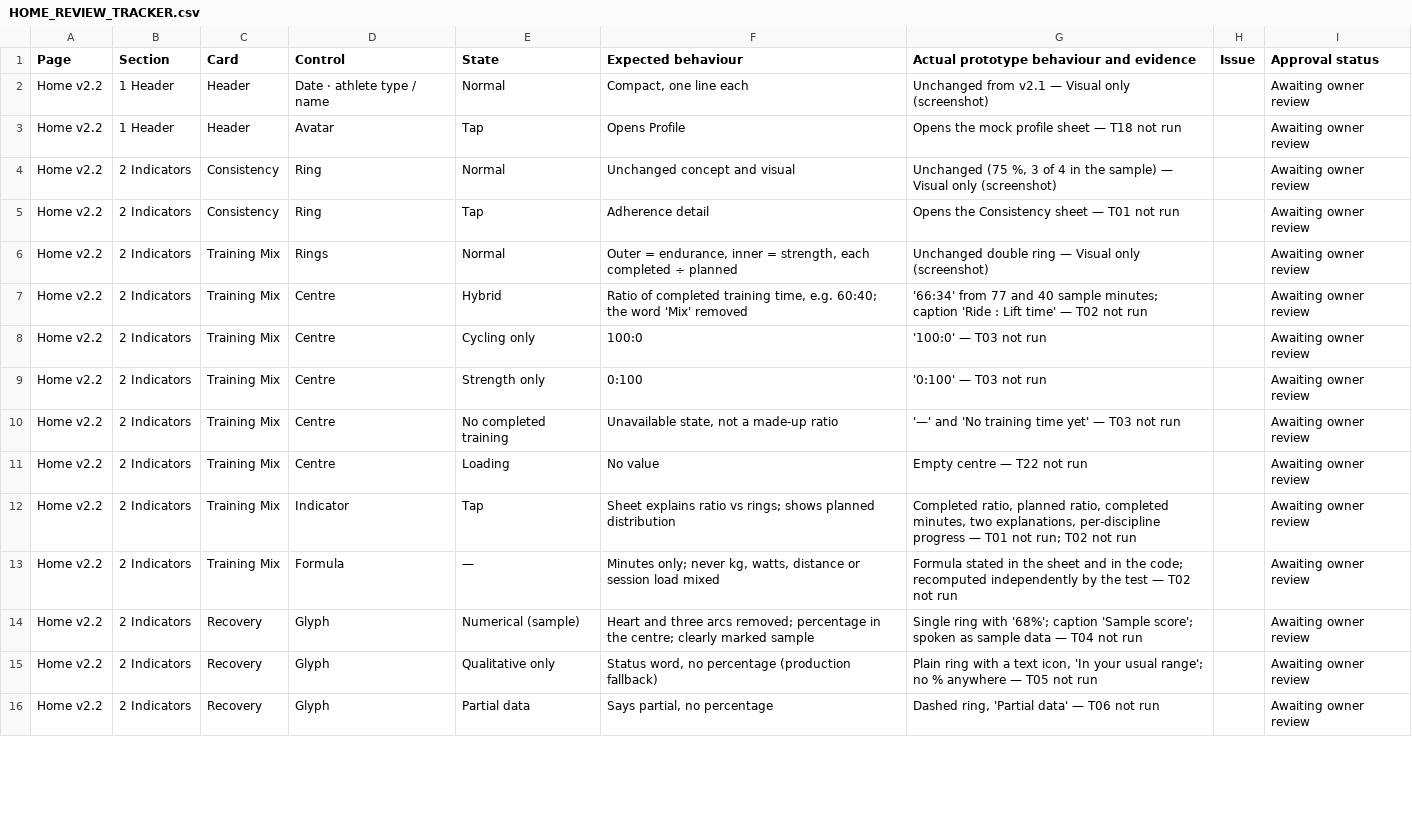
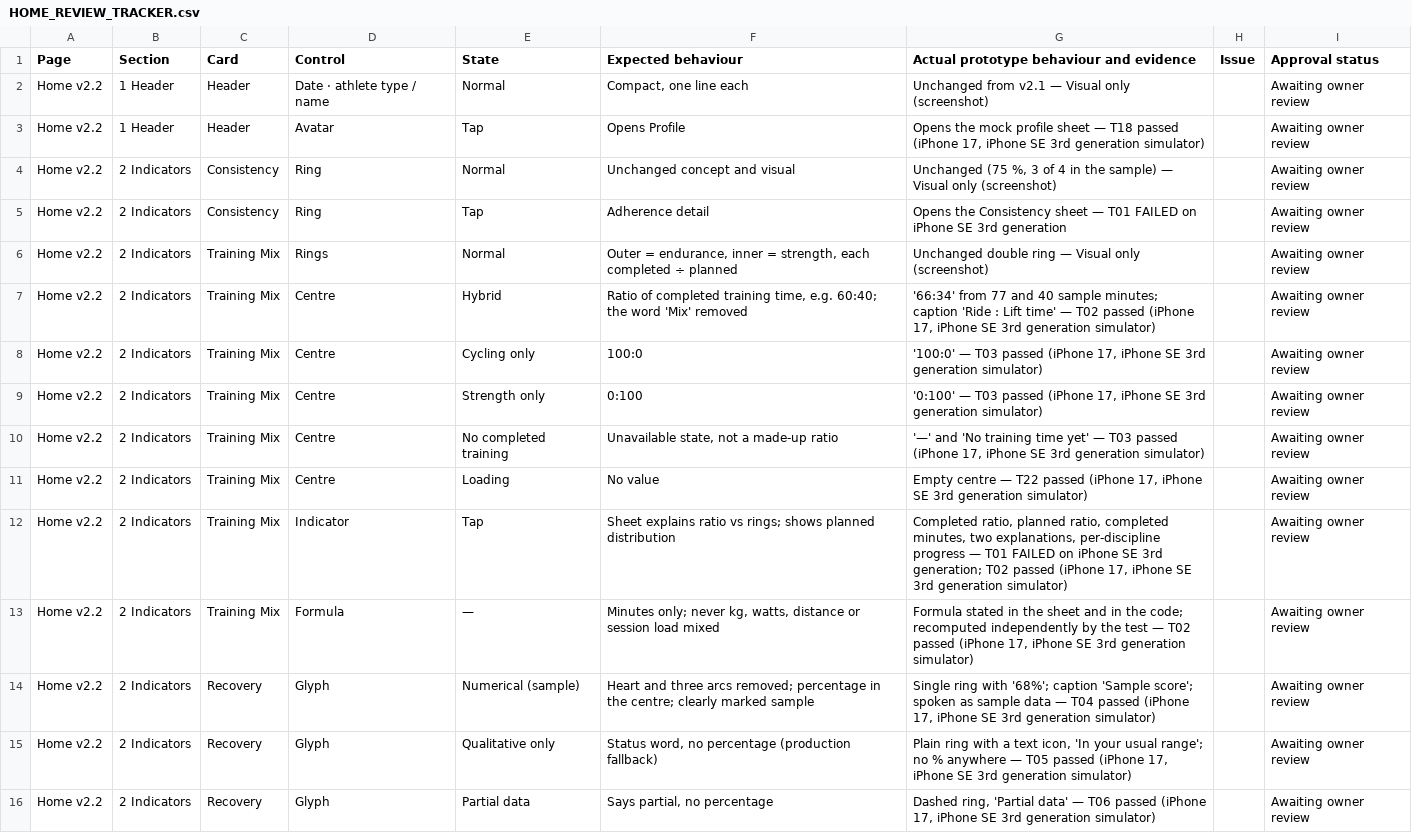
Before and after one commit to ralsuwaidico-cloud/bike-sensor-doctor, a CSV file: docs/HOME_REVIEW_TRACKER.csv, drawn as a sheet; only a part is shown; the diff covers the shown part only.

```diff
--- a/docs/HOME_REVIEW_TRACKER.csv
+++ b/docs/HOME_REVIEW_TRACKER.csv
@@ -2,15 +2,15 @@ Page,Section,Card,Control,State,Expected behaviour,Actual prototype behaviour an
 Home v2.2,1 Header,Header,Date · athlete type / name,Normal,"Compact, one line each",Unchanged from v2.1 — Visual only (screenshot),,Awaiting owner review
-Home v2.2,1 Header,Header,Avatar,Tap,Opens Profile,Opens the mock profile sheet — T18 not run,,Awaiting owner review
+Home v2.2,1 Header,Header,Avatar,Tap,Opens Profile,"Opens the mock profile sheet — T18 passed (iPhone 17, iPhone SE 3rd generation simulator)",,Awaiting owner review
 Home v2.2,2 Indicators,Consistency,Ring,Normal,Unchanged concept and visual,"Unchanged (75 %, 3 of 4 in the sample) — Visual only (screenshot)",,Awaiting owner review
-Home v2.2,2 Indicators,Consistency,Ring,Tap,Adherence detail,Opens the Consistency sheet — T01 not run,,Awaiting owner review
+Home v2.2,2 Indicators,Consistency,Ring,Tap,Adherence detail,Opens the Consistency sheet — T01 FAILED on iPhone SE 3rd generation,,Awaiting owner review
 Home v2.2,2 Indicators,Training Mix,Rings,Normal,"Outer = endurance, inner = strength, each completed ÷ planned",Unchanged double ring — Visual only (screenshot),,Awaiting owner review
-Home v2.2,2 Indicators,Training Mix,Centre,Hybrid,"Ratio of completed training time, e.g. 60:40; the word 'Mix' removed",'66:34' from 77 and 40 sample minutes; caption 'Ride : Lift time' — T02 not run,,Awaiting owner review
-Home v2.2,2 Indicators,Training Mix,Centre,Cycling only,100:0,'100:0' — T03 not run,,Awaiting owner review
-Home v2.2,2 Indicators,Training Mix,Centre,Strength only,0:100,'0:100' — T03 not run,,Awaiting owner review
-Home v2.2,2 Indicators,Training Mix,Centre,No completed training,"Unavailable state, not a made-up ratio",'—' and 'No training time yet' — T03 not run,,Awaiting owner review
-Home v2.2,2 Indicators,Training Mix,Centre,Loading,No value,Empty centre — T22 not run,,Awaiting owner review
-Home v2.2,2 Indicators,Training Mix,Indicator,Tap,Sheet explains ratio vs rings; shows planned distribution,"Completed ratio, planned ratio, completed minutes, two explanations, per-discipline progress — T01 not run; T02 not run",,Awaiting owner review
-Home v2.2,2 Indicators,Training Mix,Formula,—,"Minutes only; never kg, watts, distance or session load mixed",Formula stated in the sheet and in the code; recomputed independently by the test — T02 not run,,Awaiting owner review
-Home v2.2,2 Indicators,Recovery,Glyph,Numerical (sample),Heart and three arcs removed; percentage in the centre; clearly marked sample,Single ring with '68%'; caption 'Sample score'; spoken as sample data — T04 not run,,Awaiting owner review
-Home v2.2,2 Indicators,Recovery,Glyph,Qualitative only,"Status word, no percentage (production fallback)","Plain ring with a text icon, 'In your usual range'; no % anywhere — T05 not run",,Awaiting owner review
-Home v2.2,2 Indicators,Recovery,Glyph,Partial data,"Says partial, no percentage","Dashed ring, 'Partial data' — T06 not run",,Awaiting owner review
+Home v2.2,2 Indicators,Training Mix,Centre,Hybrid,"Ratio of completed training time, e.g. 60:40; the word 'Mix' removed","'66:34' from 77 and 40 sample minutes; caption 'Ride : Lift time' — T02 passed (iPhone 17, iPhone SE 3rd generation simulator)",,Awaiting owner review
+Home v2.2,2 Indicators,Training Mix,Centre,Cycling only,100:0,"'100:0' — T03 passed (iPhone 17, iPhone SE 3rd generation simulator)",,Awaiting owner review
+Home v2.2,2 Indicators,Training Mix,Centre,Strength only,0:100,"'0:100' — T03 passed (iPhone 17, iPhone SE 3rd generation simulator)",,Awaiting owner review
+Home v2.2,2 Indicators,Training Mix,Centre,No completed training,"Unavailable state, not a made-up ratio","'—' and 'No training time yet' — T03 passed (iPhone 17, iPhone SE 3rd generation simulator)",,Awaiting owner review
+Home v2.2,2 Indicators,Training Mix,Centre,Loading,No value,"Empty centre — T22 passed (iPhone 17, iPhone SE 3rd generation simulator)",,Awaiting owner review
+Home v2.2,2 Indicators,Training Mix,Indicator,Tap,Sheet explains ratio vs rings; shows planned distribution,"Completed ratio, planned ratio, completed minutes, two explanations, per-discipline progress — T01 FAILED on iPhone SE 3rd generation; T02 passed (iPhone 17, iPhone SE 3rd generation simulator)",,Awaiting owner review
+Home v2.2,2 Indicators,Training Mix,Formula,—,"Minutes only; never kg, watts, distance or session load mixed","Formula stated in the sheet and in the code; recomputed independently by the test — T02 passed (iPhone 17, iPhone SE 3rd generation simulator)",,Awaiting owner review
+Home v2.2,2 Indicators,Recovery,Glyph,Numerical (sample),Heart and three arcs removed; percentage in the centre; clearly marked sample,"Single ring with '68%'; caption 'Sample score'; spoken as sample data — T04 passed (iPhone 17, iPhone SE 3rd generation simulator)",,Awaiting owner review
+Home v2.2,2 Indicators,Recovery,Glyph,Qualitative only,"Status word, no percentage (production fallback)","Plain ring with a text icon, 'In your usual range'; no % anywhere — T05 passed (iPhone 17, iPhone SE 3rd generation simulator)",,Awaiting owner review
+Home v2.2,2 Indicators,Recovery,Glyph,Partial data,"Says partial, no percentage","Dashed ring, 'Partial data' — T06 passed (iPhone 17, iPhone SE 3rd generation simulator)",,Awaiting owner review
```
Also changed, not shown: 35 edited cells elsewhere in this file, 8 other files.
